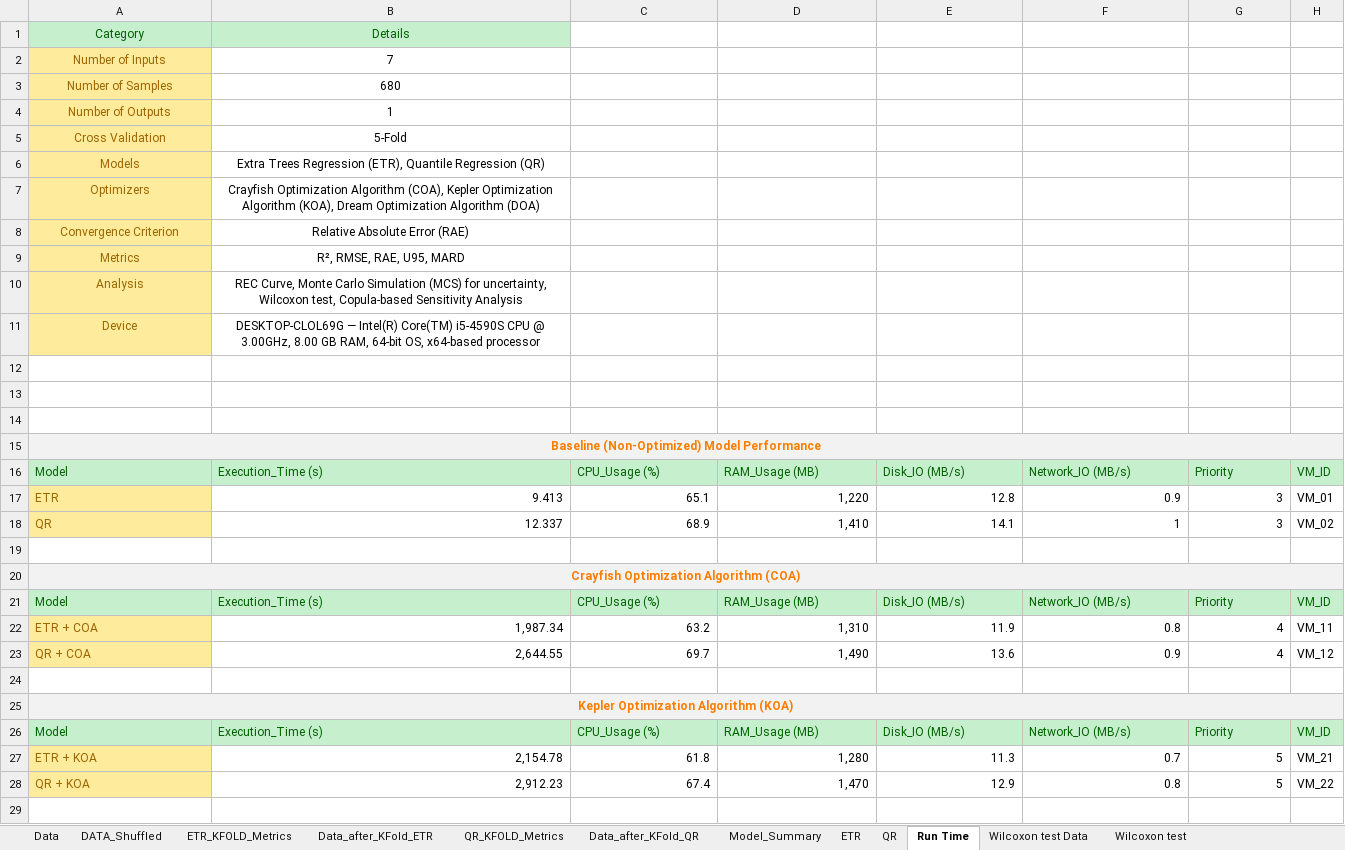
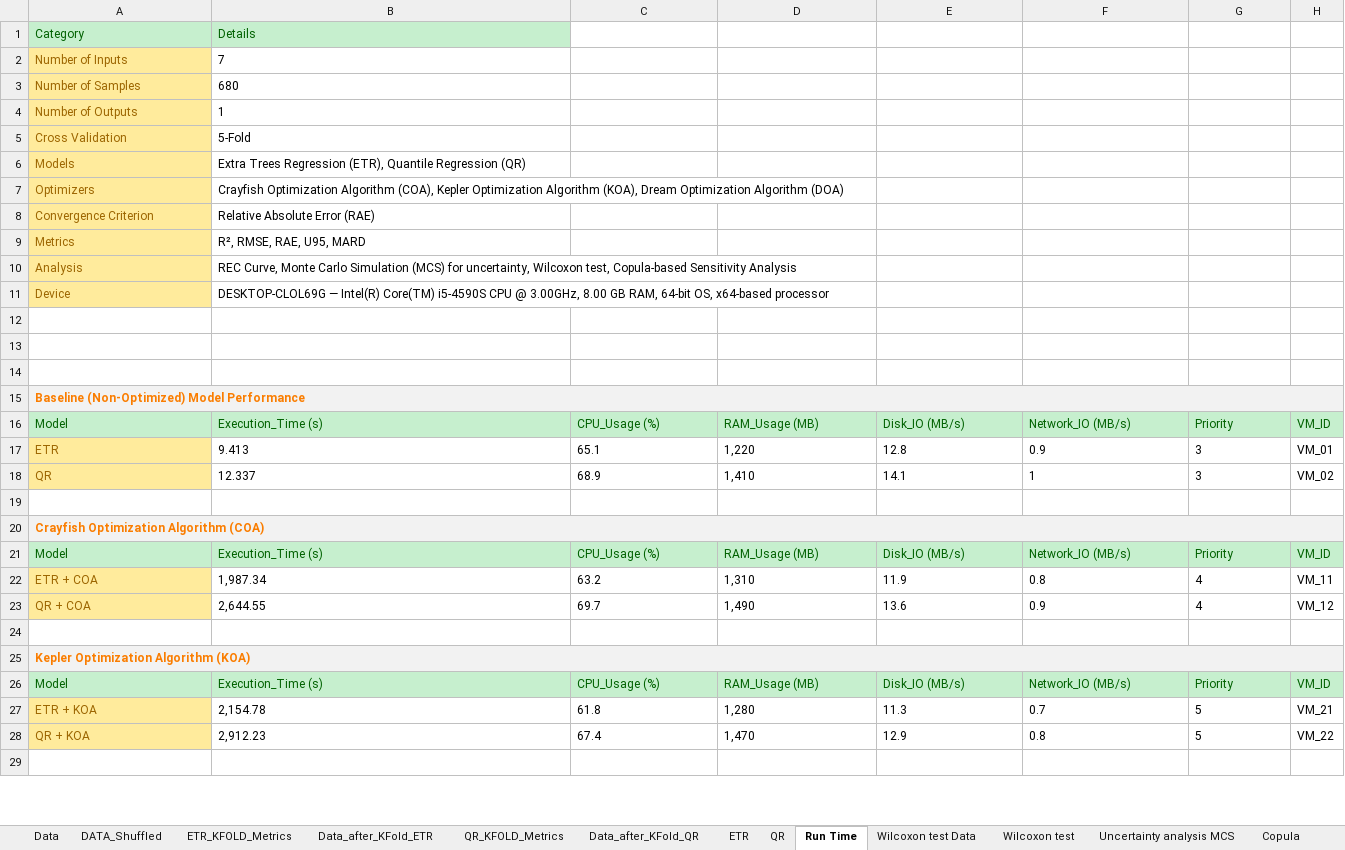
Before and after one commit to m-hesam-moradian/Main_utils_machineLeaning, an Excel workbook: task/BMM-EI. No.23-Data.xlsx, sheet Run Time, drawn as a sheet; only a part is shown; values as stored, in another font and other column widths than the file's, no borders; the diff covers the shown part only; the diff names each change by its address in the sheet, - before the commit and + after, or states it on an @@ line.

```diff
--- a/task/BMM-EI. No.23-Data.xlsx (sheet Run Time)
+++ b/task/BMM-EI. No.23-Data.xlsx (sheet Run Time)
-sheet tab: Model_Summary
-A1:B11 alignment: center
+A1:B11 alignment: left
-A15 alignment: center
+A15 alignment: left
-B17:G18 alignment: right
+B17:G18 alignment: left
-A20 alignment: center
+A20 alignment: left
-B22:G23 alignment: right
+B22:G23 alignment: left
-A25 alignment: center
+A25 alignment: left
-B27:G28 alignment: right
+B27:G28 alignment: left
```
Also changed, not shown: cell formats elsewhere in this sheet, sheet Wilcoxon test Data, sheet Copula, sheet QR, sheet Wilcoxon test, sheet ETR_KFOLD_Metrics, sheet Uncertainty analysis MCS, 1 more sheet, other sheet tabs, 2 other files.
